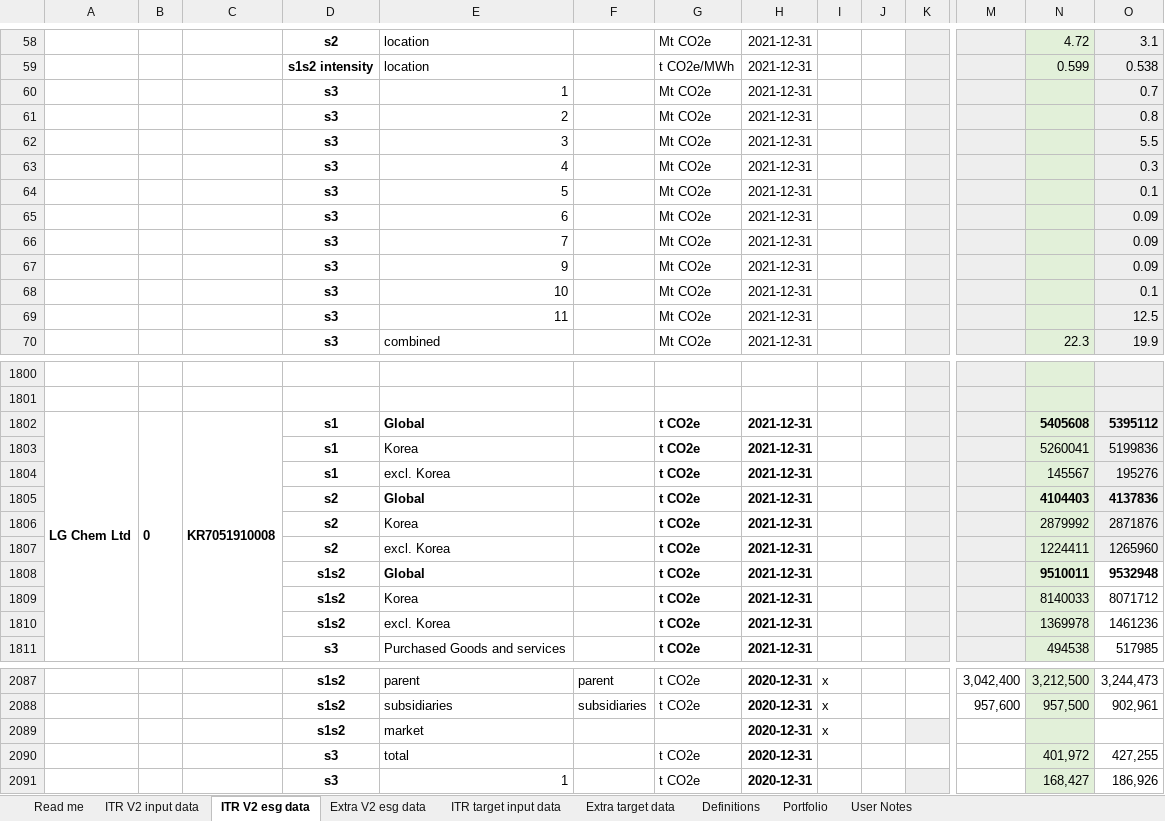
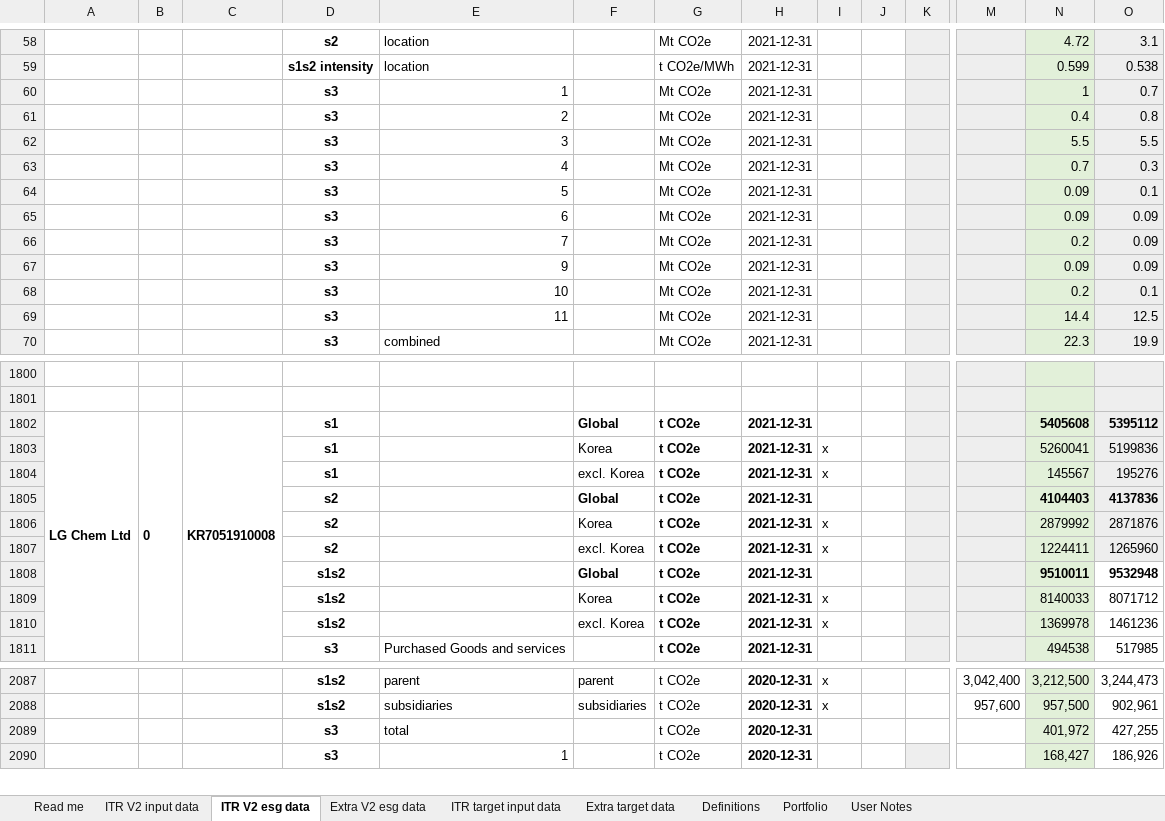
Before and after one commit to os-climate/ITR, an Excel workbook: examples/data/20230106 ITR V2 Sample Data.xlsx, sheet ITR V2 esg data, drawn as a sheet; only a part is shown, gaps mark what is left out; values as stored, in another font and other column widths than the file's, no borders; rows hold the shown columns only; the diff covers the shown part only; the diff names each change by its address in the sheet, - before the commit and + after, or states it on an @@ line.

```diff
--- a/examples/data/20230106 ITR V2 Sample Data.xlsx (sheet ITR V2 esg data)
+++ b/examples/data/20230106 ITR V2 Sample Data.xlsx (sheet ITR V2 esg data)
-N60: (empty)
+N60: 1
-N61: (empty)
+N61: 0.4
-N62: (empty)
+N62: 5.5
-N63: (empty)
+N63: 0.7
-N64:N65: (empty)
+N64:N65: 0.09
-N66: (empty)
+N66: 0.2
-N67: (empty)
+N67: 0.09
-N68: (empty)
+N68: 0.2
-N69: (empty)
+N69: 14.4
-E1802: Global
+E1802: (empty)
-F1802: (empty)
+F1802: Global
-E1803: Korea
+E1803: (empty)
-F1803: (empty)
+F1803: Korea
-I1803:I1804: (empty)
+I1803:I1804: x
-E1804: excl. Korea
+E1804: (empty)
-F1804: (empty)
+F1804: excl. Korea
-E1805: Global
+E1805: (empty)
-F1805: (empty)
+F1805: Global
-E1806: Korea
+E1806: (empty)
-F1806: (empty)
+F1806: Korea
-I1806:I1807: (empty)
+I1806:I1807: x
-E1807: excl. Korea
+E1807: (empty)
-F1807: (empty)
+F1807: excl. Korea
-E1808: Global
+E1808: (empty)
-F1808: (empty)
+F1808: Global
-E1809: Korea
+E1809: (empty)
-F1809: (empty)
+F1809: Korea
-I1809:I1810: (empty)
+I1809:I1810: x
-E1810: excl. Korea
+E1810: (empty)
-F1810: (empty)
+F1810: excl. Korea
-row 2089:  |  |  | s1s2 | market |  |  | 2020-12-31 | x
```
Also changed, not shown: 9 edited cells and cell formats elsewhere in this sheet, sheet Portfolio, sheet ITR target input data, 5 other files.
